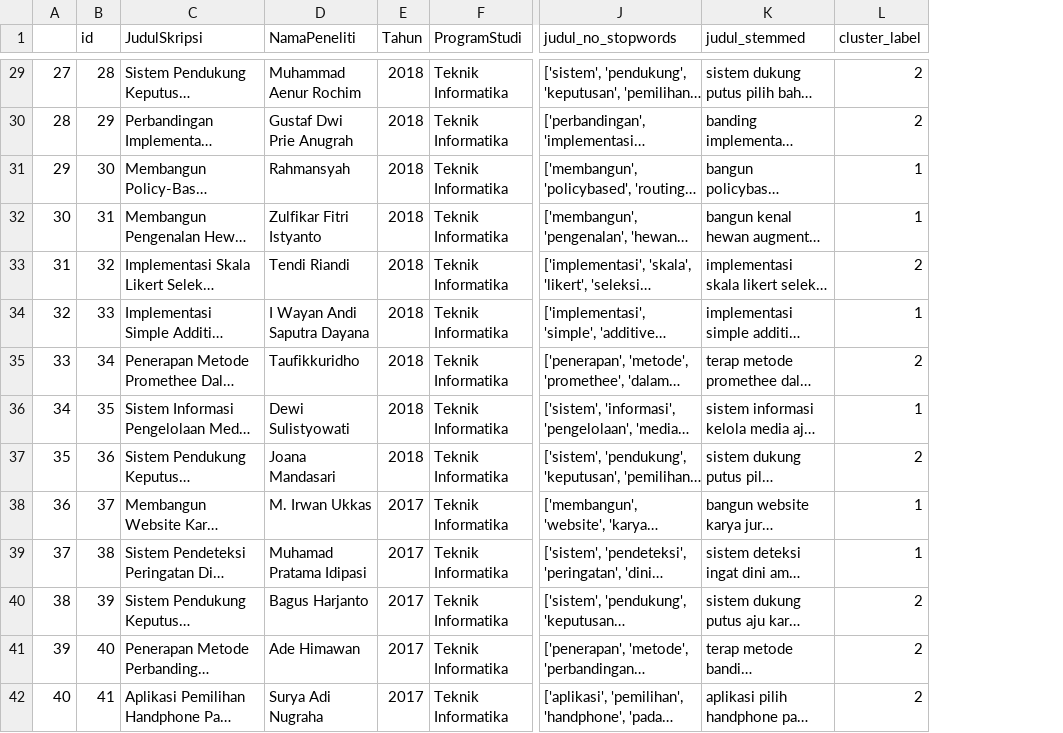
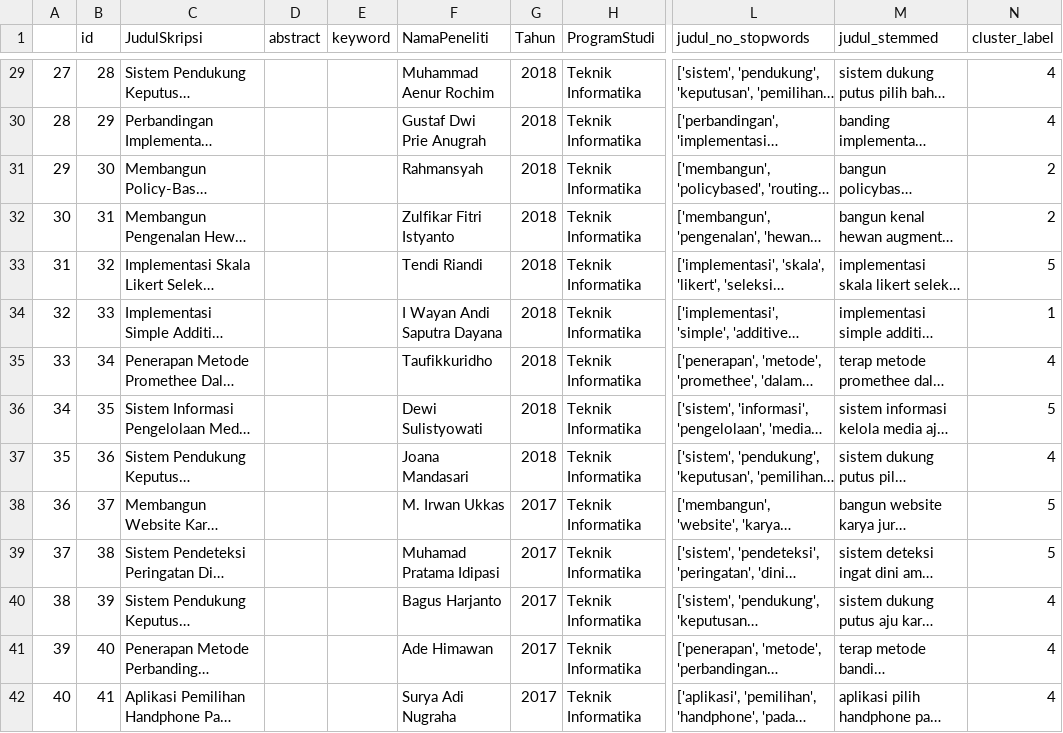
Before and after one commit to bimadewantoro/WebClustering, a CSV file: df.csv, drawn as a sheet; only a part is shown, gaps mark what is left out; long unchanged cells end in …; addresses are those after the commit; the diff covers the shown part only; the diff names each change by its address in the sheet, - before the commit and + after, or states it on an @@ line.

```diff
--- a/df.csv
+++ b/df.csv
+column D (abstract), empty
+column E (keyword), empty
-N29:N30 (cluster_label): 2
+N29:N30 (cluster_label): 4
-N31:N32 (cluster_label): 1
+N31:N32 (cluster_label): 2
-N33 (cluster_label): 2
+N33 (cluster_label): 5
-N35 (cluster_label): 2
+N35 (cluster_label): 4
-N36 (cluster_label): 1
+N36 (cluster_label): 5
-N37 (cluster_label): 2
+N37 (cluster_label): 4
-N38:N39 (cluster_label): 1
+N38:N39 (cluster_label): 5
-N40:N42 (cluster_label): 2
+N40:N42 (cluster_label): 4
```
Also changed, not shown: 2 added rows and 46 edited cells elsewhere in this file, 8 other files.
